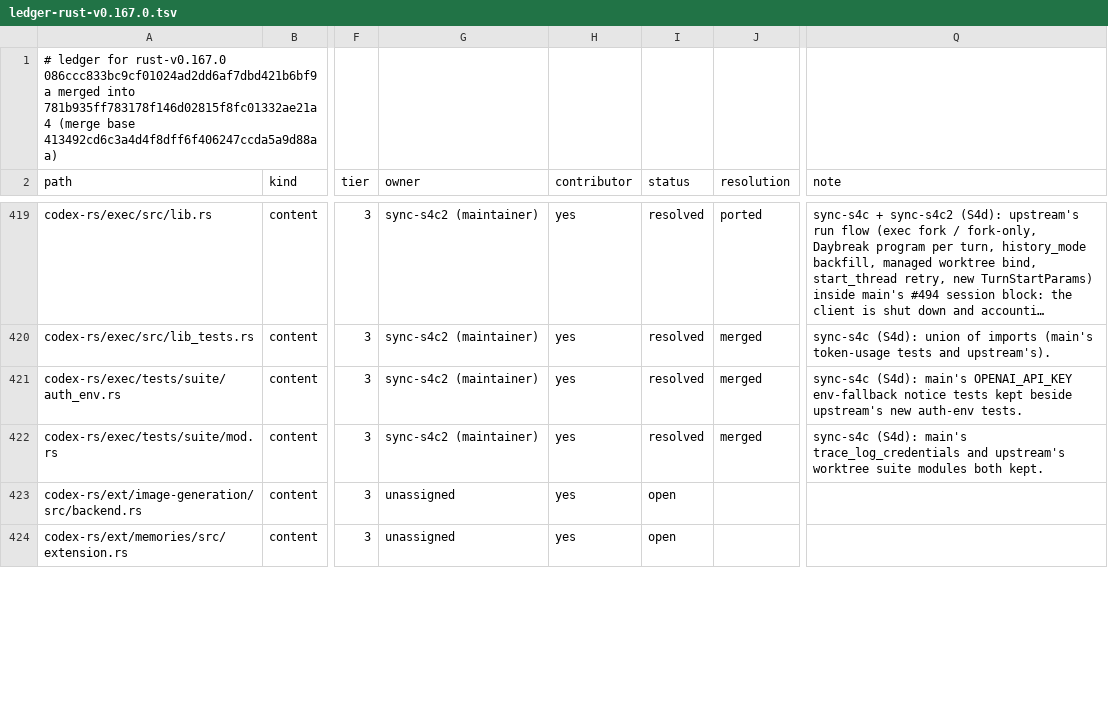
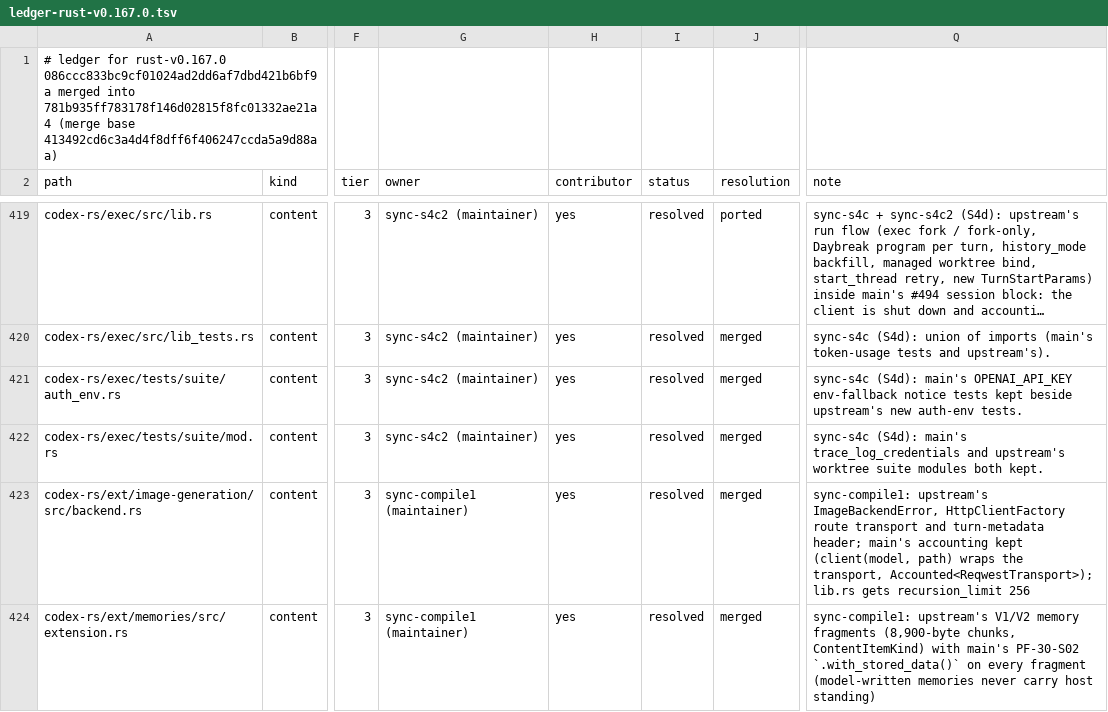
Before and after one commit to CorbanuCore/CorbanuTerminal, a TSV file: docs/management/upstreamSync/ledger-rust-v0.167.0.tsv, drawn as a sheet; only a part is shown, gaps mark what is left out; long unchanged cells end in …; the diff covers the shown part only; the diff names each change by its address in the sheet, - before the commit and + after, or states it on an @@ line.

Commit message:
Upstream sync compile pass 2: ext crates and core test support compile

```diff
--- a/docs/management/upstreamSync/ledger-rust-v0.167.0.tsv
+++ b/docs/management/upstreamSync/ledger-rust-v0.167.0.tsv
-G423:G424 (owner): unassigned
+G423:G424 (owner): sync-compile1 (maintainer)
-I423:I424 (status): open
+I423:I424 (status): resolved
-J423:J424 (resolution): (empty)
+J423:J424 (resolution): merged
-Q423 (note): (empty)
+Q423 (note): sync-compile1: upstream's ImageBackendError, HttpClientFactory route transport and turn-metadata header; main's accounting kept (client(model, path) wraps the transport, Accounted<ReqwestTransport>); lib.rs gets recursion_limit 256
-Q424 (note): (empty)
+Q424 (note): sync-compile1: upstream's V1/V2 memory fragments (8,900-byte chunks, ContentItemKind) with main's PF-30-S02 `.with_stored_data()` on every fragment (model-written memories never carry host standing)
```
Also changed, not shown: 20 edited cells elsewhere in this file, docs/management/upstreamSync/ledger-rust-v0.167.0-compile.tsv, 14 other files.
